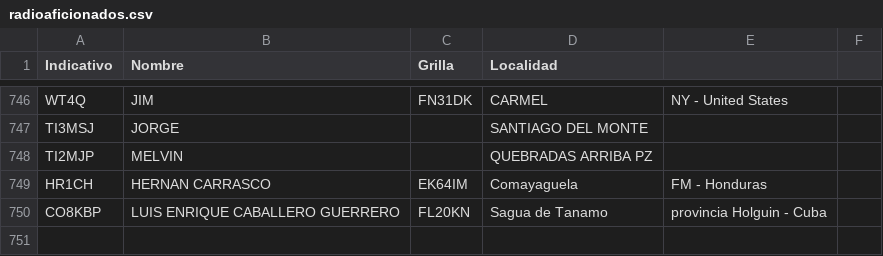
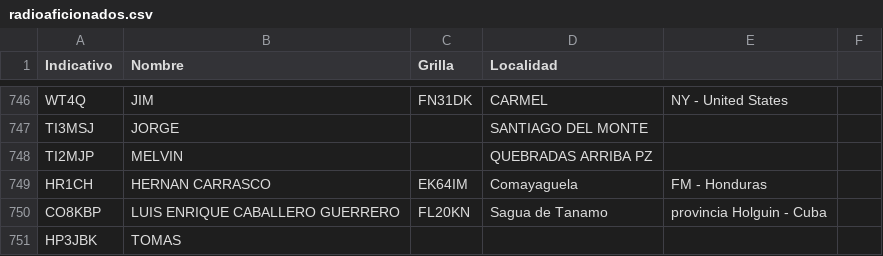
Before and after one commit to ti3wti/revista-matutina, a CSV file: data/radioaficionados.csv, drawn as a sheet; only a part is shown, gaps mark what is left out.

Commit message:
Agrega HP3JBK

```diff
--- a/data/radioaficionados.csv
+++ b/data/radioaficionados.csv
@@ -750 +750,2 @@ HR1CH,HERNAN CARRASCO,EK64IM,Comayaguela, FM - Honduras
 CO8KBP,LUIS ENRIQUE CABALLERO GUERRERO,FL20KN,Sagua de Tanamo, provincia Holguin - Cuba
+HP3JBK,TOMAS,,
```
